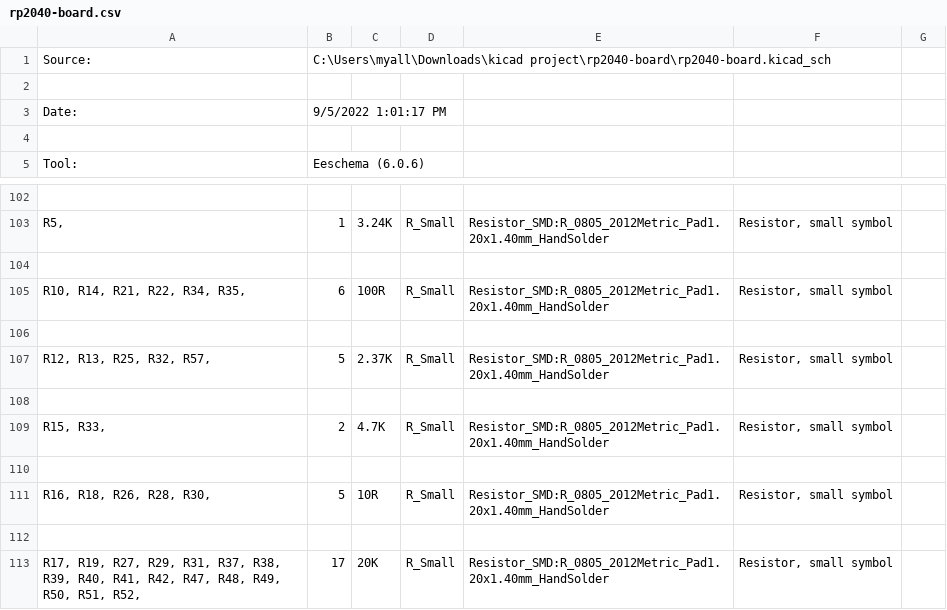
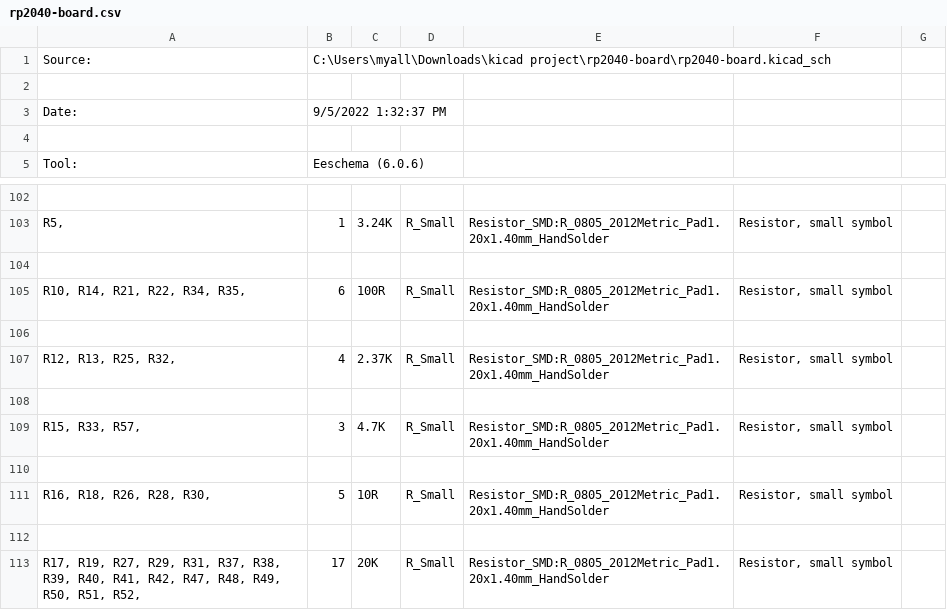
Before and after one commit to Fisheiyy/FriedSalmon2040, a CSV file: rp2040-board.csv, drawn as a sheet; only a part is shown, gaps mark what is left out.

```diff
--- a/rp2040-board.csv
+++ b/rp2040-board.csv
@@ -2,3 +2,3 @@
 
-"Date:","9/5/2022 1:01:17 PM"
+"Date:","9/5/2022 1:32:37 PM"
 
@@ -106,5 +106,5 @@
 
-"R12, R13, R25, R32, R57, ","5","2.37K","R_Small","Resistor_SMD:R_0805_2012Metric_Pad1.20x1.40mm_HandSolder","Resistor, small symbol",""
+"R12, R13, R25, R32, ","4","2.37K","R_Small","Resistor_SMD:R_0805_2012Metric_Pad1.20x1.40mm_HandSolder","Resistor, small symbol",""
 
-"R15, R33, ","2","4.7K","R_Small","Resistor_SMD:R_0805_2012Metric_Pad1.20x1.40mm_HandSolder","Resistor, small symbol",""
+"R15, R33, R57, ","3","4.7K","R_Small","Resistor_SMD:R_0805_2012Metric_Pad1.20x1.40mm_HandSolder","Resistor, small symbol",""
 
```
Also changed, not shown: 25 other files.
